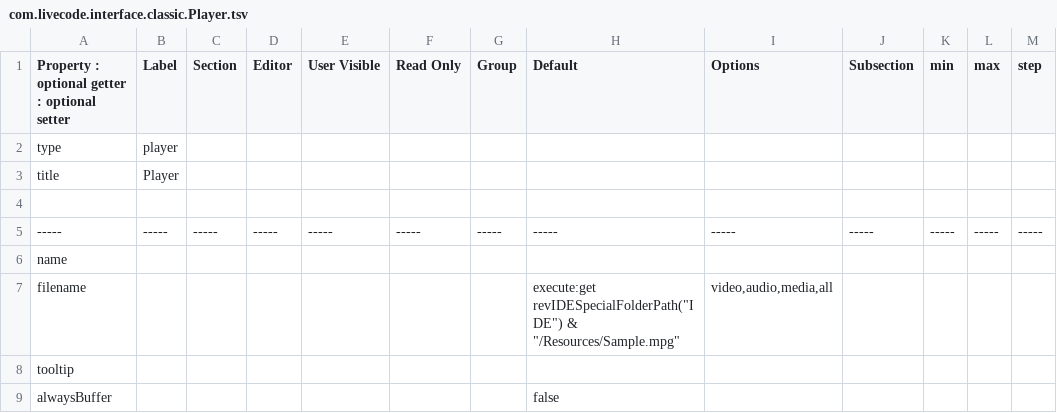
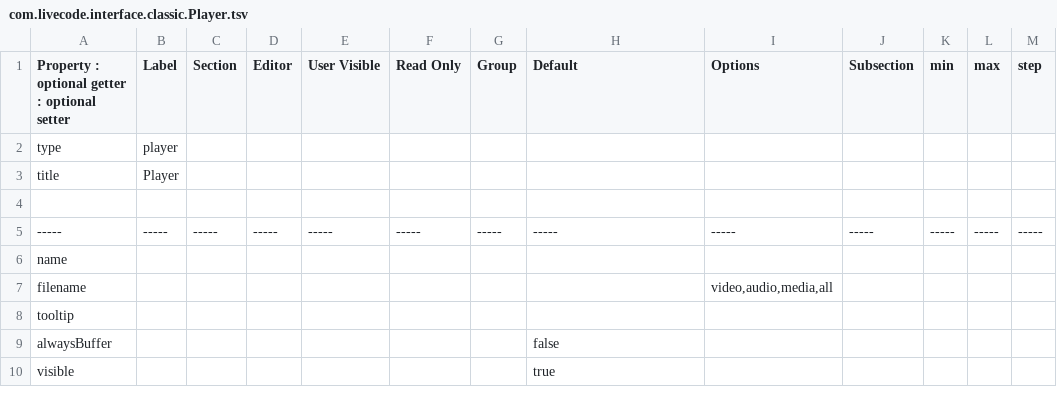
Before and after one commit to SethMorrowSoftware/OpenXTalk-Beyond, a TSV file: ide/Toolset/resources/supporting_files/property_definitions/com.livecode.interface.classic.Player.tsv, drawn as a sheet; only a part is shown; the shorter side is filled out with more unchanged rows.

```diff
--- a/ide/Toolset/resources/supporting_files/property_definitions/com.livecode.interface.classic.Player.tsv
+++ b/ide/Toolset/resources/supporting_files/property_definitions/com.livecode.interface.classic.Player.tsv
@@ -6,3 +6,3 @@ title	Player
 name												
-filename							execute:get revIDESpecialFolderPath("IDE") & "/Resources/Sample.mpg"	video,audio,media,all				
+filename								video,audio,media,all				
 tooltip												
```
Also changed, not shown: 56 other files.
